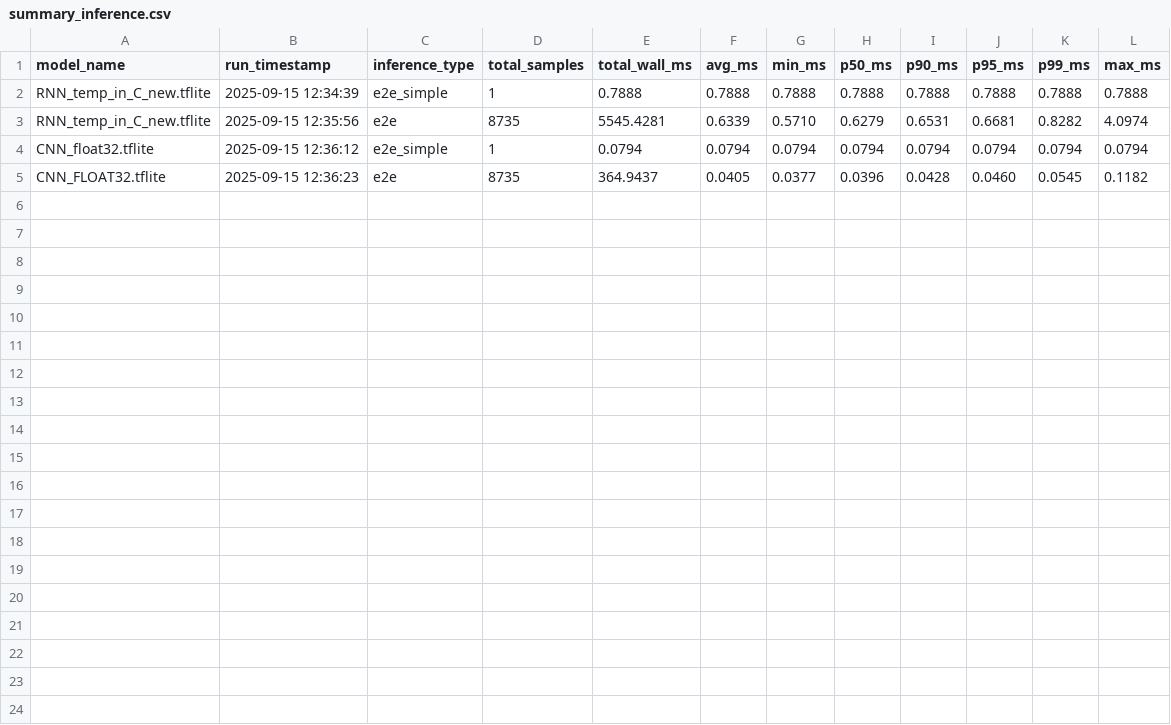
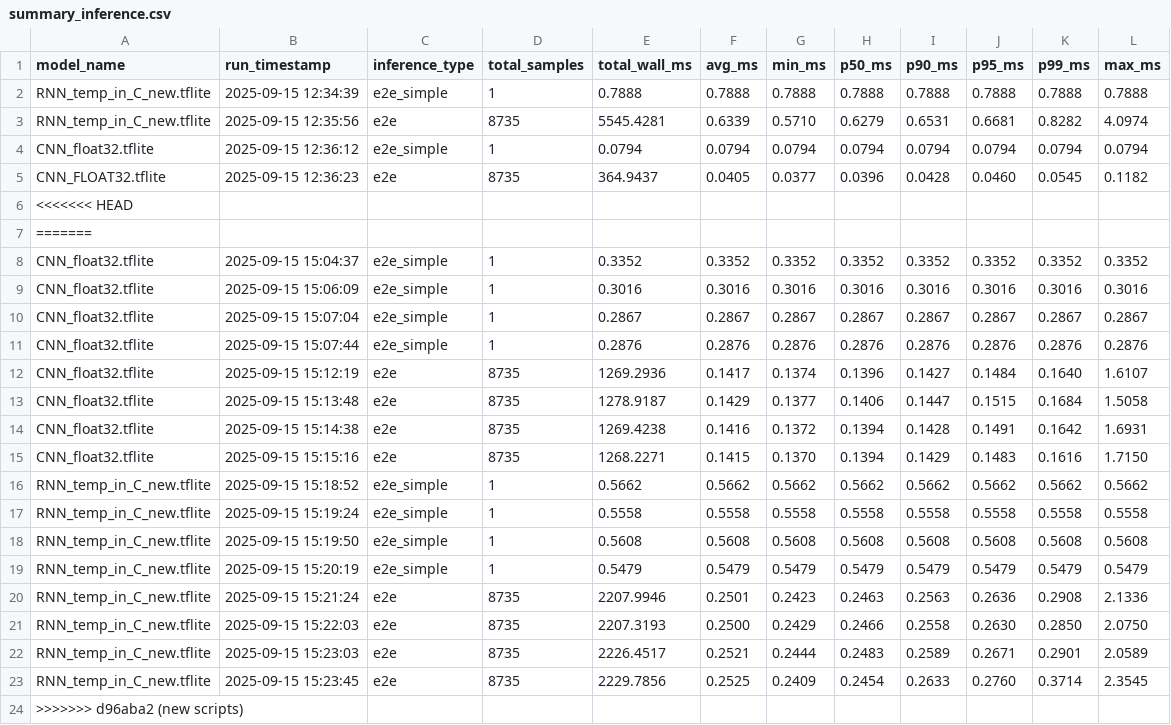
Before and after one commit to dorakrekovic/prediction_journal, a CSV file: leona/validation/summary_inference.csv, drawn as a sheet.

```diff
--- a/leona/validation/summary_inference.csv
+++ b/leona/validation/summary_inference.csv
@@ -5 +5,20 @@ CNN_float32.tflite,2025-09-15 12:36:12,e2e_simple,1,0.0794,0.0794,0.0794,0.0794,
 CNN_FLOAT32.tflite,2025-09-15 12:36:23,e2e,8735,364.9437,0.0405,0.0377,0.0396,0.0428,0.0460,0.0545,0.1182
+<<<<<<< HEAD
+=======
+CNN_float32.tflite,2025-09-15 15:04:37,e2e_simple,1,0.3352,0.3352,0.3352,0.3352,0.3352,0.3352,0.3352,0.3352
+CNN_float32.tflite,2025-09-15 15:06:09,e2e_simple,1,0.3016,0.3016,0.3016,0.3016,0.3016,0.3016,0.3016,0.3016
+CNN_float32.tflite,2025-09-15 15:07:04,e2e_simple,1,0.2867,0.2867,0.2867,0.2867,0.2867,0.2867,0.2867,0.2867
+CNN_float32.tflite,2025-09-15 15:07:44,e2e_simple,1,0.2876,0.2876,0.2876,0.2876,0.2876,0.2876,0.2876,0.2876
+CNN_float32.tflite,2025-09-15 15:12:19,e2e,8735,1269.2936,0.1417,0.1374,0.1396,0.1427,0.1484,0.1640,1.6107
+CNN_float32.tflite,2025-09-15 15:13:48,e2e,8735,1278.9187,0.1429,0.1377,0.1406,0.1447,0.1515,0.1684,1.5058
+CNN_float32.tflite,2025-09-15 15:14:38,e2e,8735,1269.4238,0.1416,0.1372,0.1394,0.1428,0.1491,0.1642,1.6931
+CNN_float32.tflite,2025-09-15 15:15:16,e2e,8735,1268.2271,0.1415,0.1370,0.1394,0.1429,0.1483,0.1616,1.7150
+RNN_temp_in_C_new.tflite,2025-09-15 15:18:52,e2e_simple,1,0.5662,0.5662,0.5662,0.5662,0.5662,0.5662,0.5662,0.5662
+RNN_temp_in_C_new.tflite,2025-09-15 15:19:24,e2e_simple,1,0.5558,0.5558,0.5558,0.5558,0.5558,0.5558,0.5558,0.5558
+RNN_temp_in_C_new.tflite,2025-09-15 15:19:50,e2e_simple,1,0.5608,0.5608,0.5608,0.5608,0.5608,0.5608,0.5608,0.5608
+RNN_temp_in_C_new.tflite,2025-09-15 15:20:19,e2e_simple,1,0.5479,0.5479,0.5479,0.5479,0.5479,0.5479,0.5479,0.5479
+RNN_temp_in_C_new.tflite,2025-09-15 15:21:24,e2e,8735,2207.9946,0.2501,0.2423,0.2463,0.2563,0.2636,0.2908,2.1336
+RNN_temp_in_C_new.tflite,2025-09-15 15:22:03,e2e,8735,2207.3193,0.2500,0.2429,0.2466,0.2558,0.2630,0.2850,2.0750
+RNN_temp_in_C_new.tflite,2025-09-15 15:23:03,e2e,8735,2226.4517,0.2521,0.2444,0.2483,0.2589,0.2671,0.2901,2.0589
+RNN_temp_in_C_new.tflite,2025-09-15 15:23:45,e2e,8735,2229.7856,0.2525,0.2409,0.2454,0.2633,0.2760,0.3714,2.3545
+>>>>>>> d96aba2 (new scripts)
```
Also changed, not shown: 5 other files.
